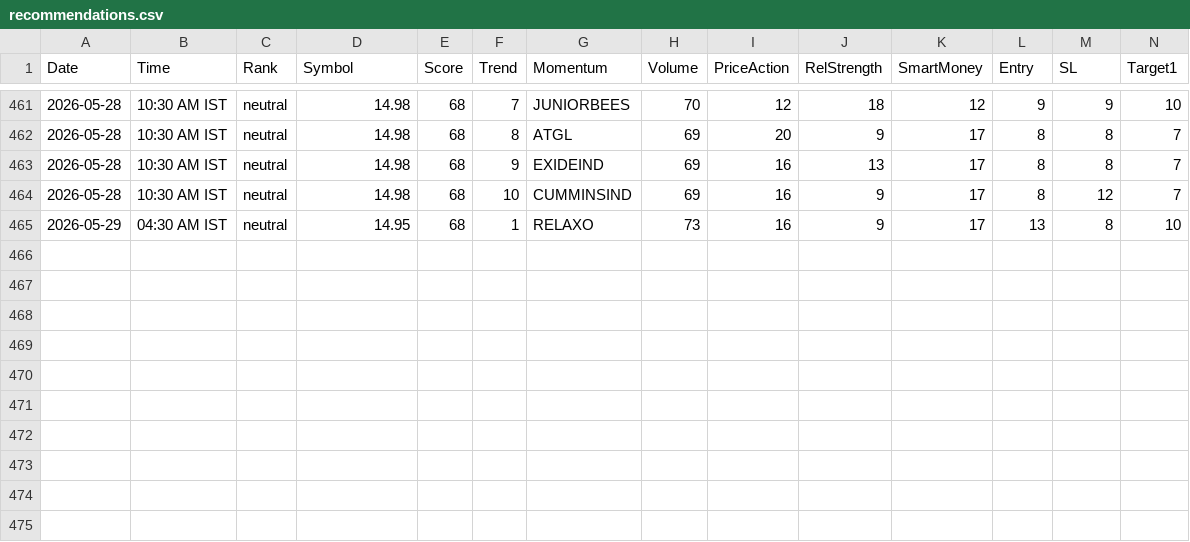
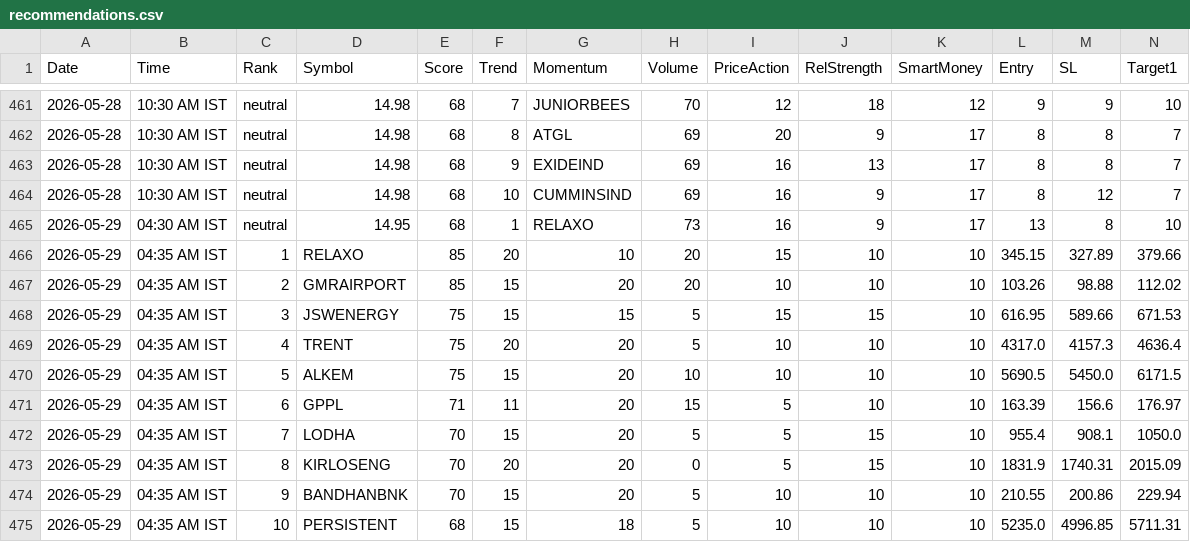
Before and after one commit to echelon26/quantex-subscription, a CSV file: quantex_logs/recommendations.csv, drawn as a sheet; only a part is shown, gaps mark what is left out; rows hold the shown columns only; the diff names each change by its address in the sheet, - before the commit and + after, or states it on an @@ line.

```diff
--- a/quantex_logs/recommendations.csv
+++ b/quantex_logs/recommendations.csv
+row 466: 2026-05-29 | 04:35 AM IST | 1 | RELAXO | 85 | 20 | 10 | 20 | 15 | 10 | 10 | 345.15 | 327.89 | 379.66
+row 467: 2026-05-29 | 04:35 AM IST | 2 | GMRAIRPORT | 85 | 15 | 20 | 20 | 10 | 10 | 10 | 103.26 | 98.88 | 112.02
+row 468: 2026-05-29 | 04:35 AM IST | 3 | JSWENERGY | 75 | 15 | 15 | 5 | 15 | 15 | 10 | 616.95 | 589.66 | 671.53
+row 469: 2026-05-29 | 04:35 AM IST | 4 | TRENT | 75 | 20 | 20 | 5 | 10 | 10 | 10 | 4317.0 | 4157.3 | 4636.4
+row 470: 2026-05-29 | 04:35 AM IST | 5 | ALKEM | 75 | 15 | 20 | 10 | 10 | 10 | 10 | 5690.5 | 5450.0 | 6171.5
+row 471: 2026-05-29 | 04:35 AM IST | 6 | GPPL | 71 | 11 | 20 | 15 | 5 | 10 | 10 | 163.39 | 156.6 | 176.97
+row 472: 2026-05-29 | 04:35 AM IST | 7 | LODHA | 70 | 15 | 20 | 5 | 5 | 15 | 10 | 955.4 | 908.1 | 1050.0
+row 473: 2026-05-29 | 04:35 AM IST | 8 | KIRLOSENG | 70 | 20 | 20 | 0 | 5 | 15 | 10 | 1831.9 | 1740.31 | 2015.09
+row 474: 2026-05-29 | 04:35 AM IST | 9 | BANDHANBNK | 70 | 15 | 20 | 5 | 10 | 10 | 10 | 210.55 | 200.86 | 229.94
+row 475: 2026-05-29 | 04:35 AM IST | 10 | PERSISTENT | 68 | 15 | 18 | 5 | 10 | 10 | 10 | 5235.0 | 4996.85 | 5711.31
```
Also changed, not shown: 2 other files.
